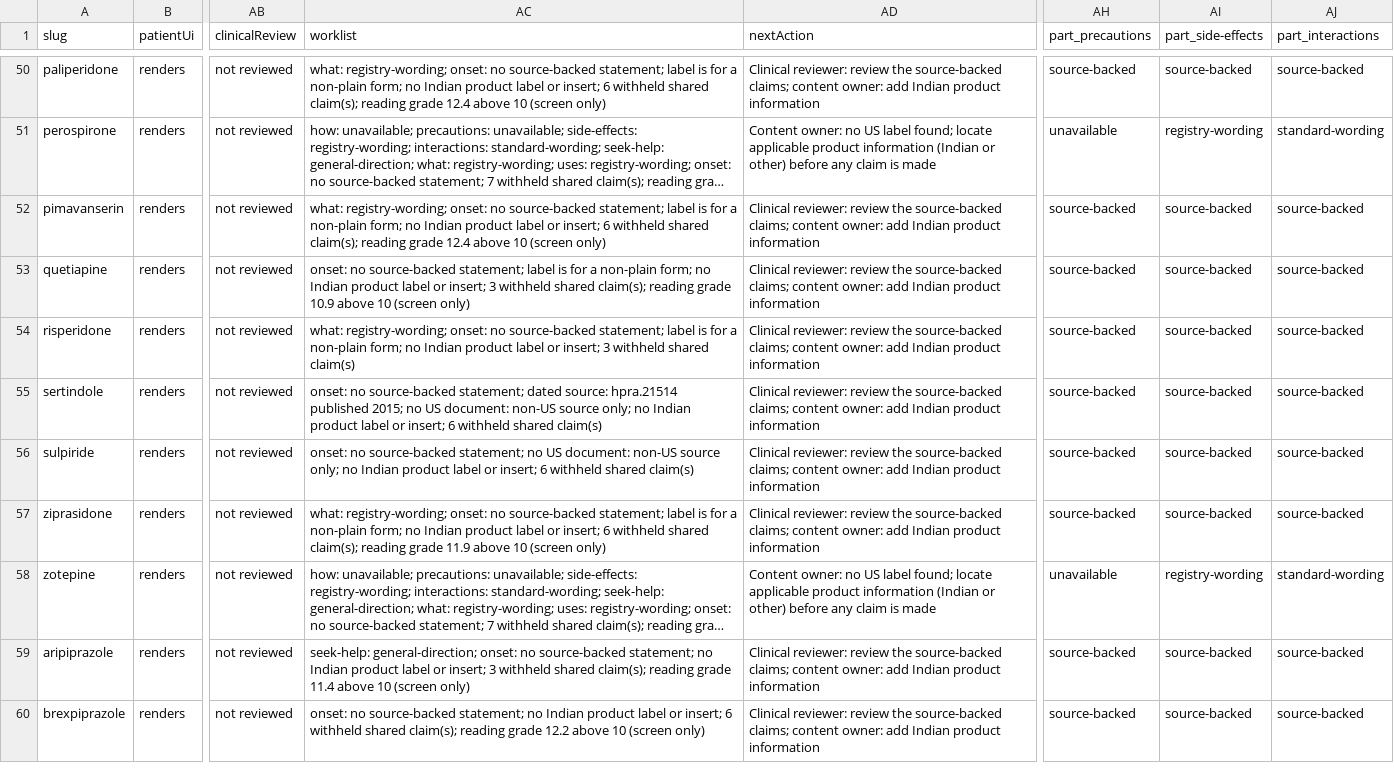
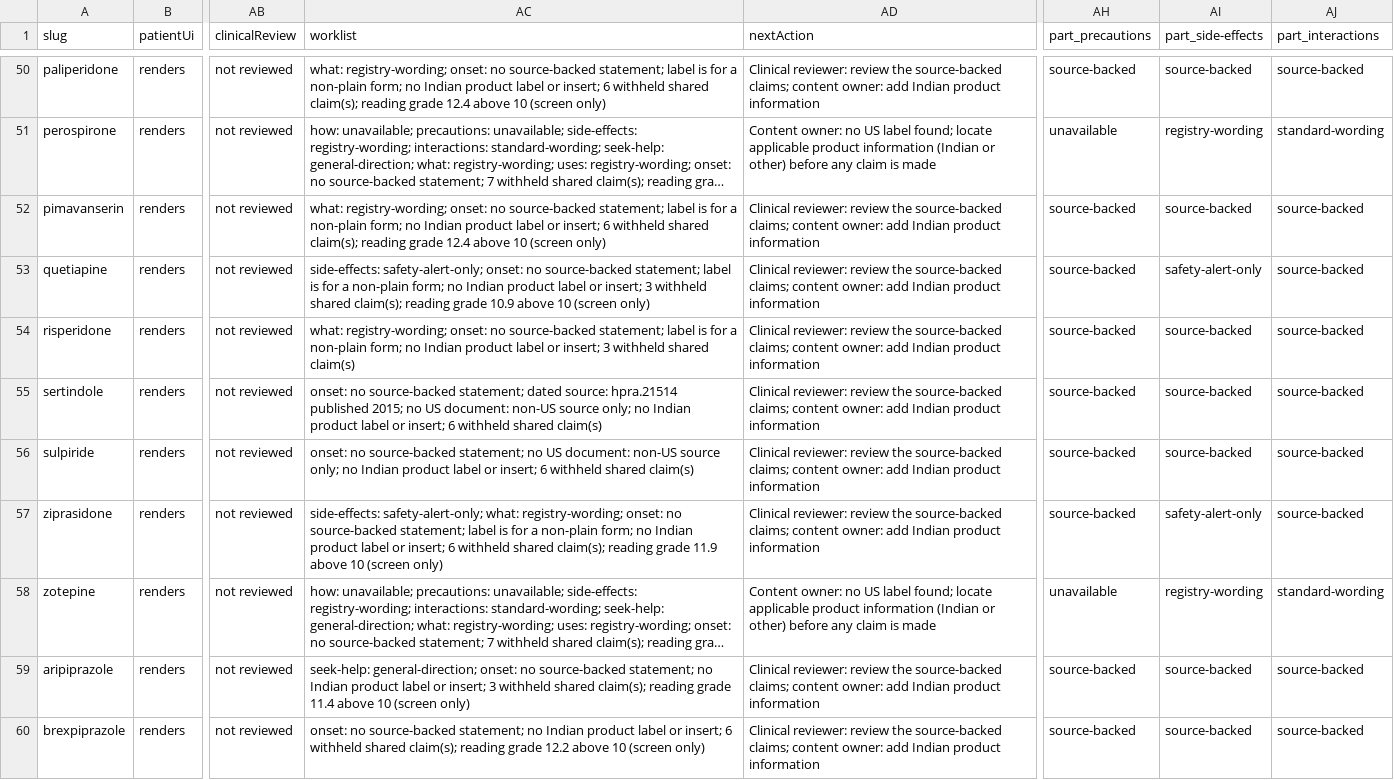
Before and after one commit to zammucanva/know-your-pill-2026, a CSV file: reports/medication-audit/four-mode/india-first-dashboard.csv, drawn as a sheet; only a part is shown, gaps mark what is left out; long unchanged cells end in …; the diff names each change by its address in the sheet, - before the commit and + after, or states it on an @@ line.

```diff
--- a/reports/medication-audit/four-mode/india-first-dashboard.csv
+++ b/reports/medication-audit/four-mode/india-first-dashboard.csv
-AC53 (worklist): onset: no…
+AC53 (worklist): side-effects: safety-alert-only; onset: no…
-AI53 (part_side-effects): source-backed
+AI53 (part_side-effects): safety-alert-only
-AC57 (worklist): what: registry-wording;…
+AC57 (worklist): side-effects: safety-alert-only; what: registry-wording;…
-AI57 (part_side-effects): source-backed
+AI57 (part_side-effects): safety-alert-only
```
Also changed, not shown: 11 other files.
